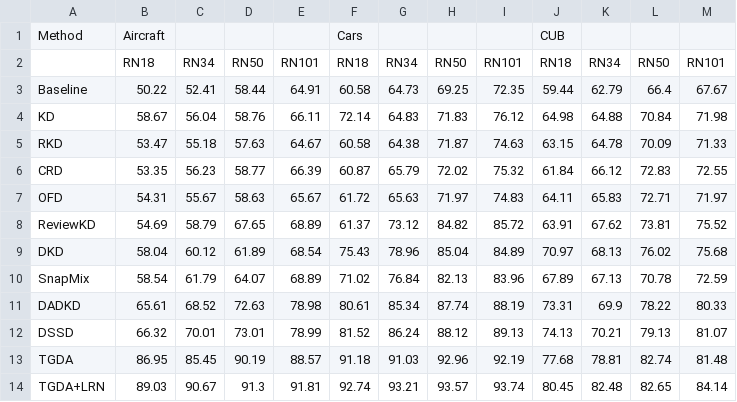
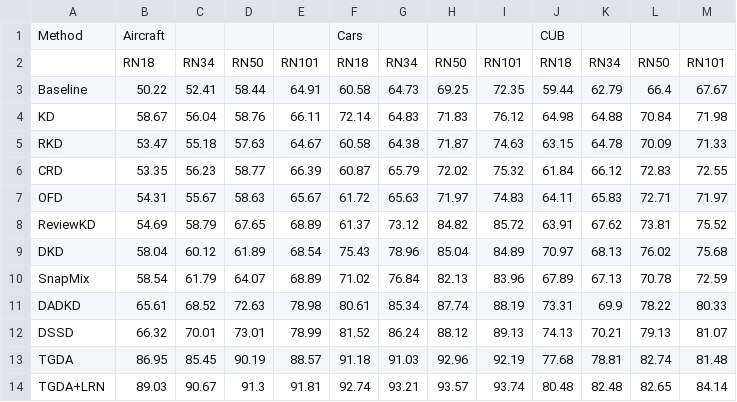
Before and after one commit to fernandom21/KD_DA, a CSV file: results_aaai26/tables/ours_is128_rn18_rn34_rn50_rn101.csv, drawn as a sheet.

```diff
--- a/results_aaai26/tables/ours_is128_rn18_rn34_rn50_rn101.csv
+++ b/results_aaai26/tables/ours_is128_rn18_rn34_rn50_rn101.csv
@@ -13,2 +13,2 @@ DSSD,66.32,70.01,73.01,78.99,81.52,86.24,88.12,89.13,74.13,70.21,79.13,81.07
 TGDA,86.95,85.45,90.19,88.57,91.18,91.03,92.96,92.19,77.68,78.81,82.74,81.48
-TGDA+LRN,89.03,90.67,91.3,91.81,92.74,93.21,93.57,93.74,80.45,82.48,82.65,84.14
+TGDA+LRN,89.03,90.67,91.3,91.81,92.74,93.21,93.57,93.74,80.48,82.48,82.65,84.14
```
Also changed, not shown: results_aaai26/tables/ours_acc_vs_cost_is128.csv, results_aaai26/tables/ours_vits_is448.csv, 12 other files.
